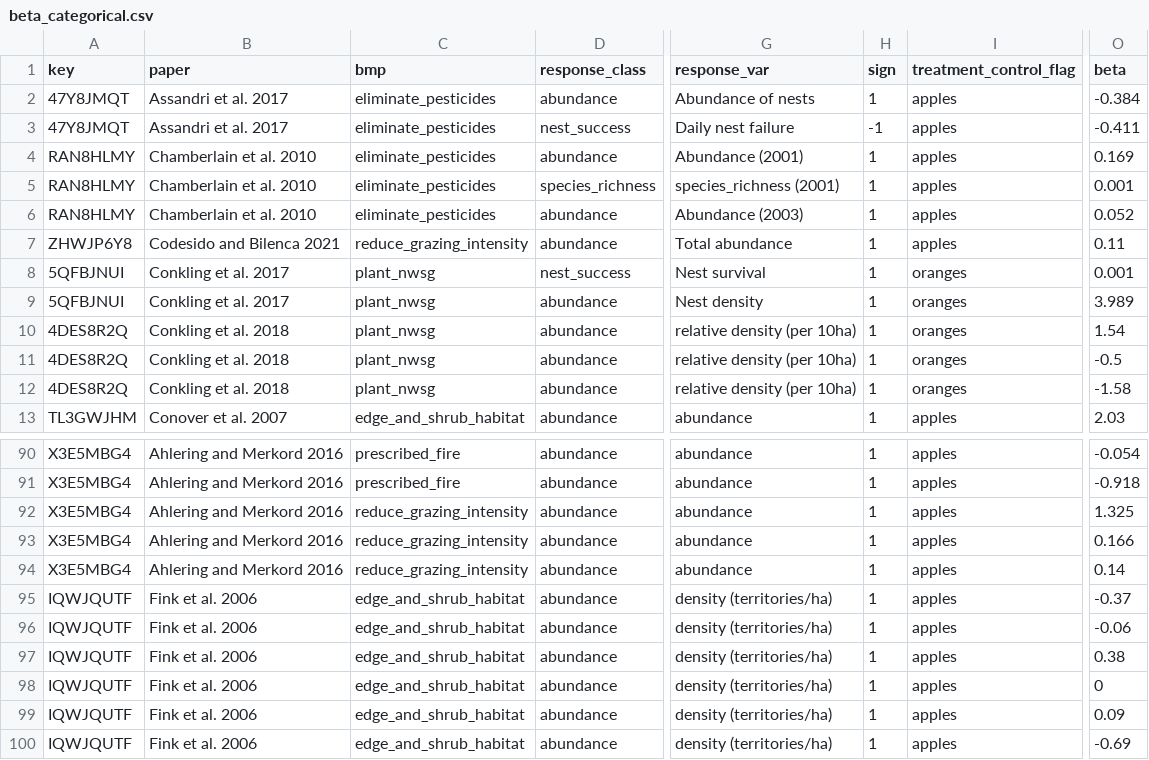
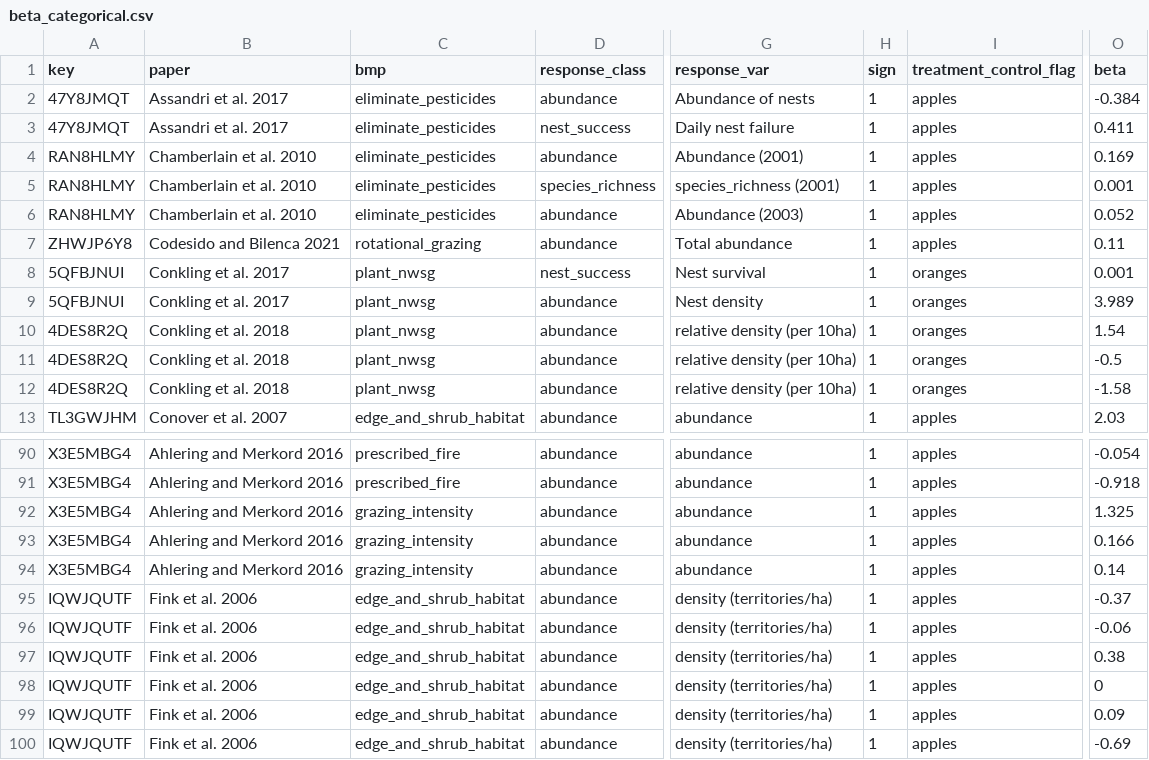
Before and after one commit to evansbrians/bmp_meta-analysis, a CSV file: data/processed/cleaned_data/beta_categorical.csv, drawn as a sheet; only a part is shown, gaps mark what is left out; the diff names each change by its address in the sheet, - before the commit and + after, or states it on an @@ line.

```diff
--- a/data/processed/cleaned_data/beta_categorical.csv
+++ b/data/processed/cleaned_data/beta_categorical.csv
-H3 (sign): -1
+H3 (sign): 1
-O3 (beta): -0.411
+O3 (beta): 0.411
-C7 (bmp): reduce_grazing_intensity
+C7 (bmp): rotational_grazing
-C92:C94 (bmp): reduce_grazing_intensity
+C92:C94 (bmp): grazing_intensity
```
Also changed, not shown: data/processed/cleaned_data/mean_diff.csv, data/processed/cleaned_data/other_categorical.csv, 3 other files.
